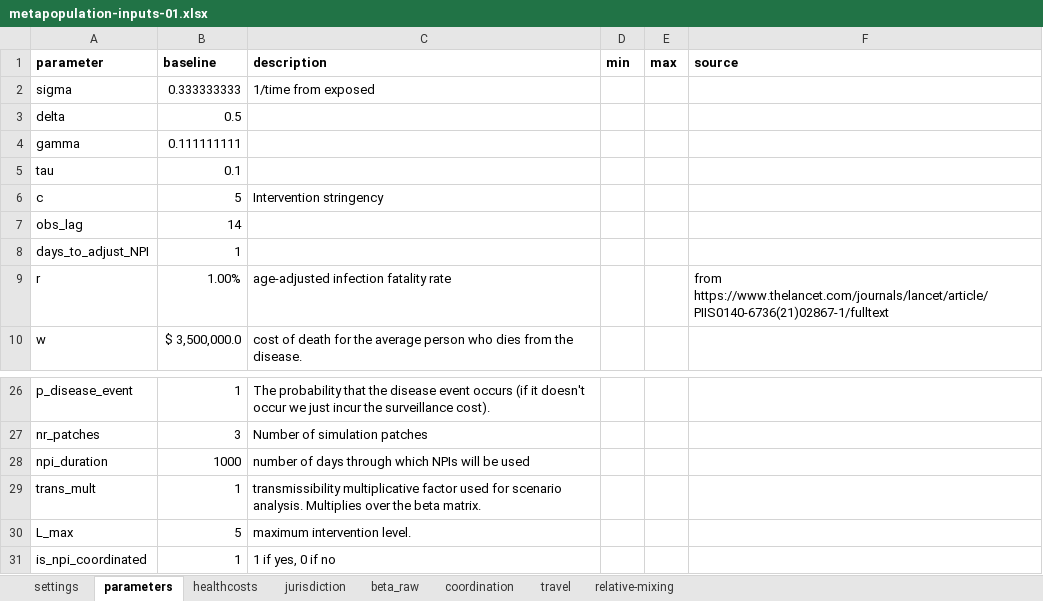
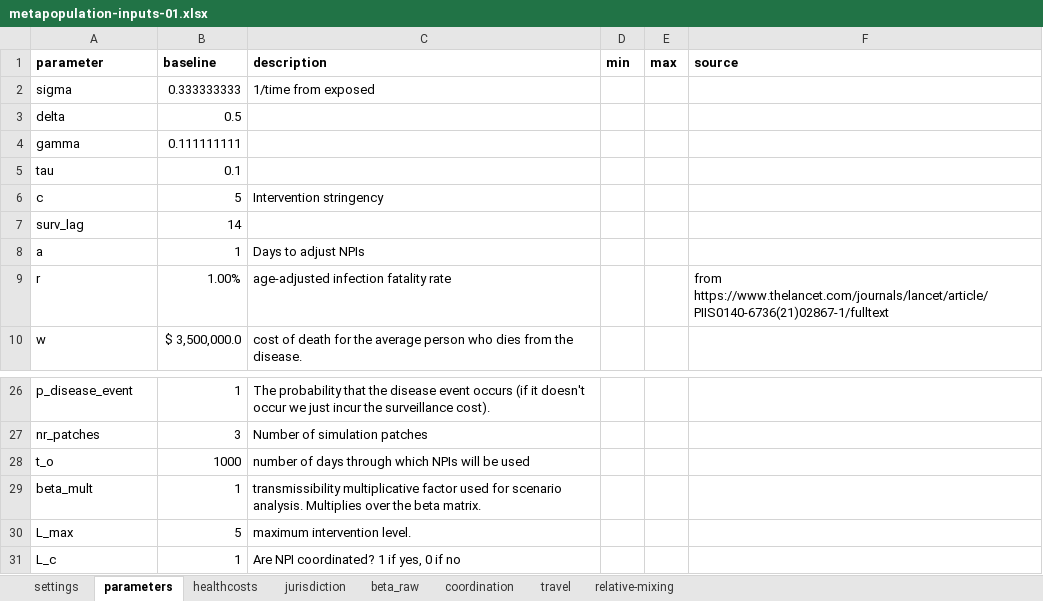
Before and after one commit to RANDCorporation/value-of-env-surveillance, an Excel workbook: data/metapopulation-inputs-01.xlsx, sheet parameters, drawn as a sheet; only a part is shown, gaps mark what is left out; values as stored, in another font and other column widths than the file's, no borders; removed rows and columns are numbered as before the commit, all else as after; the diff names each change by its address in the sheet, - before the commit and + after, or states it on an @@ line.

```diff
--- a/data/metapopulation-inputs-01.xlsx (sheet parameters)
+++ b/data/metapopulation-inputs-01.xlsx (sheet parameters)
-A7 (parameter): obs_lag
+A7 (parameter): surv_lag
-row 8: days_to_adjust_NPI | 1
+row 8: a | 1 | Days to adjust NPIs
-A28 (parameter): npi_duration
+A28 (parameter): t_o
-A29 (parameter): trans_mult
+A29 (parameter): beta_mult
-row 31: is_npi_coordinated | 1 | 1 if yes, 0 if no
+row 31: L_c | 1 | Are NPI coordinated? 1 if yes, 0 if no
```
Also changed, not shown: 7 other files.
